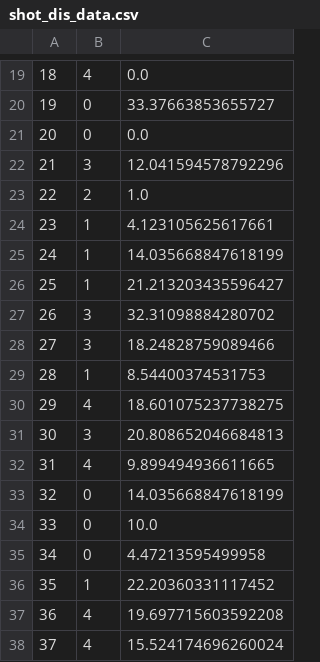
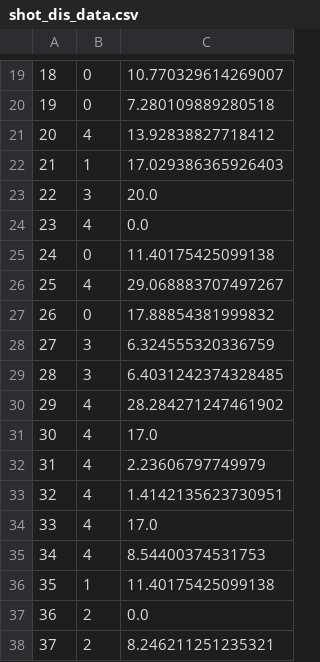
Before and after one commit to jjanee/Wireless-sensor, a CSV file: shot_dis_data.csv, drawn as a sheet; only a part is shown, gaps mark what is left out; the diff covers the shown part only.

```diff
--- a/shot_dis_data.csv
+++ b/shot_dis_data.csv
@@ -19,20 +19,20 @@
-18,4,0.0
-19,0,33.37663853655727
-20,0,0.0
-21,3,12.041594578792296
-22,2,1.0
-23,1,4.123105625617661
-24,1,14.035668847618199
-25,1,21.213203435596427
-26,3,32.31098884280702
-27,3,18.24828759089466
-28,1,8.54400374531753
-29,4,18.601075237738275
-30,3,20.808652046684813
-31,4,9.899494936611665
-32,0,14.035668847618199
-33,0,10.0
-34,0,4.47213595499958
-35,1,22.20360331117452
-36,4,19.697715603592208
-37,4,15.524174696260024
+18,0,10.770329614269007
+19,0,7.280109889280518
+20,4,13.92838827718412
+21,1,17.029386365926403
+22,3,20.0
+23,4,0.0
+24,0,11.40175425099138
+25,4,29.068883707497267
+26,0,17.88854381999832
+27,3,6.324555320336759
+28,3,6.4031242374328485
+29,4,28.284271247461902
+30,4,17.0
+31,4,2.23606797749979
+32,4,1.4142135623730951
+33,4,17.0
+34,4,8.54400374531753
+35,1,11.40175425099138
+36,2,0.0
+37,2,8.246211251235321
```
Also changed, not shown: 77 edited cells elsewhere in this file, node_member.csv, 2 other files.
